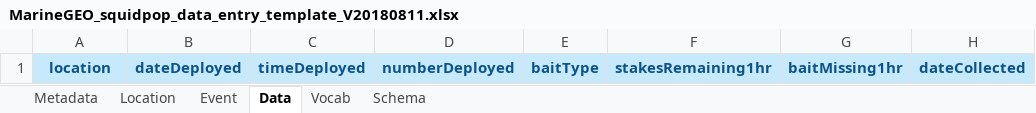
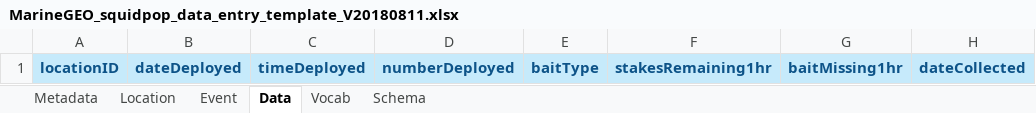
Before and after one commit to mukhamadazistholib/marinegeo.github.io, an Excel workbook: assets/squidpops/MarineGEO_squidpop_data_entry_template_V20180811.xlsx, sheet Data, drawn as a sheet; only a part is shown; values as stored, in another font and other column widths than the file's, no borders; the diff names each change by its address in the sheet, - before the commit and + after, or states it on an @@ line.

```diff
--- a/assets/squidpops/MarineGEO_squidpop_data_entry_template_V20180811.xlsx (sheet Data)
+++ b/assets/squidpops/MarineGEO_squidpop_data_entry_template_V20180811.xlsx (sheet Data)
-A1: location
+A1: locationID
```
Also changed, not shown: sheet Schema.
